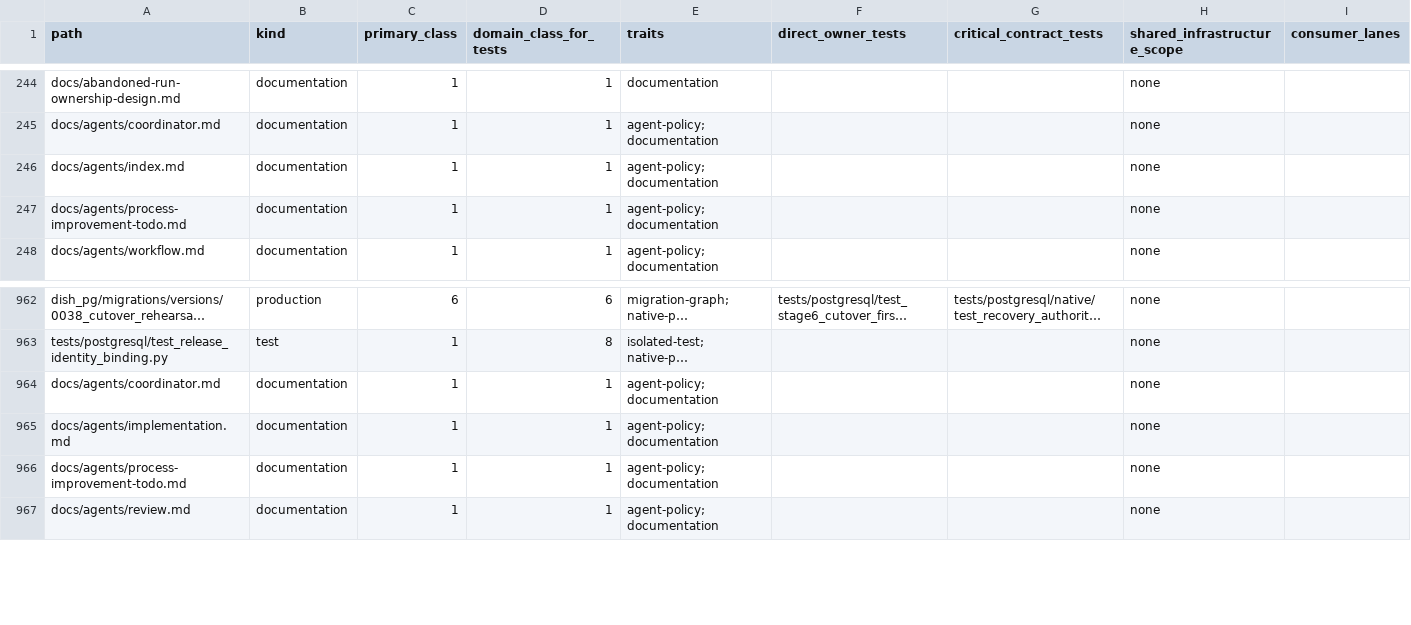
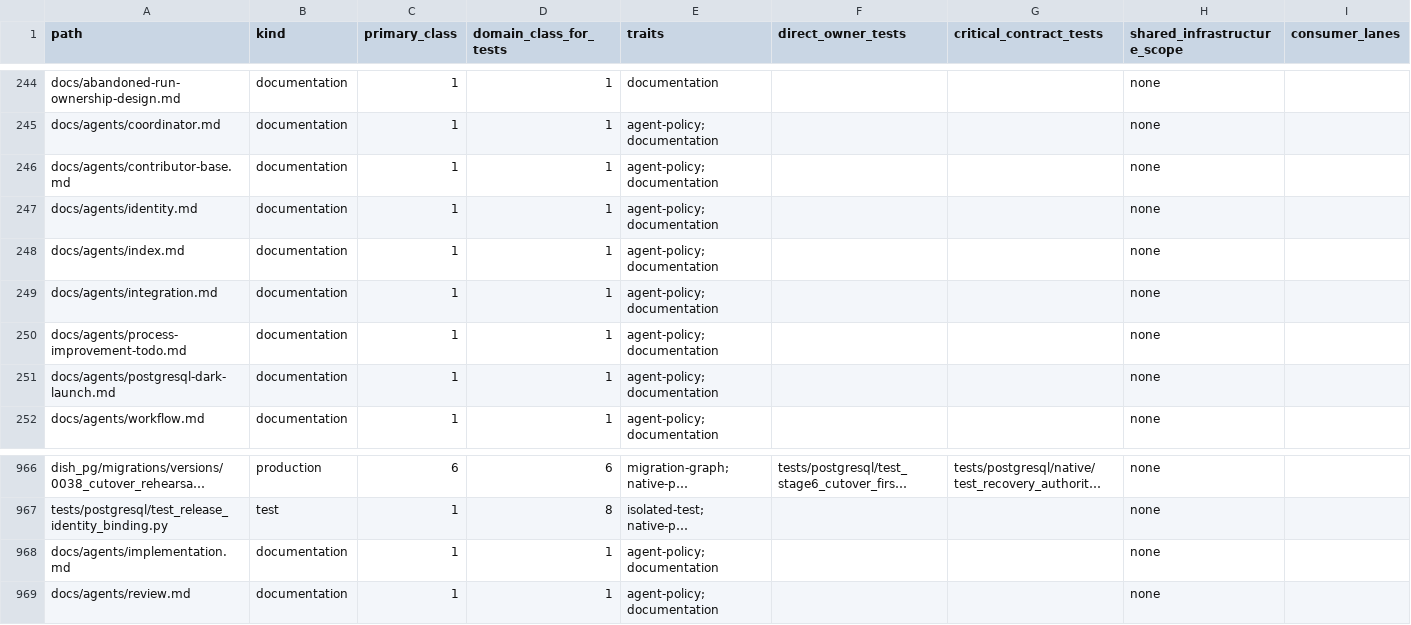
Before and after one commit to marcogallotta/ai-tools, a CSV file: dish/test_selection/ownership.csv, drawn as a sheet; only a part is shown, gaps mark what is left out; long unchanged cells end in …; removed rows and columns are numbered as before the commit, all else as after; rows hold the shown columns only; the diff names each change by its address in the sheet, - before the commit and + after, or states it on an @@ line.

Commit message:
Fix Dish test ownership map integrity

```diff
--- a/dish/test_selection/ownership.csv
+++ b/dish/test_selection/ownership.csv
+row 246: docs/agents/contributor-base.md | documentation | 1 | 1 | agent-policy; documentation |  |  | none
+row 247: docs/agents/identity.md | documentation | 1 | 1 | agent-policy; documentation |  |  | none
+row 249: docs/agents/integration.md | documentation | 1 | 1 | agent-policy; documentation |  |  | none
+row 251: docs/agents/postgresql-dark-launch.md | documentation | 1 | 1 | agent-policy; documentation |  |  | none
-row 964: docs/agents/coordinator.md | documentation | 1 | 1 | agent-policy; documentation |  |  | none
-row 966: docs/agents/process-improvement-todo.md | documentation | 1 | 1 | agent-policy; documentation |  |  | none
```
